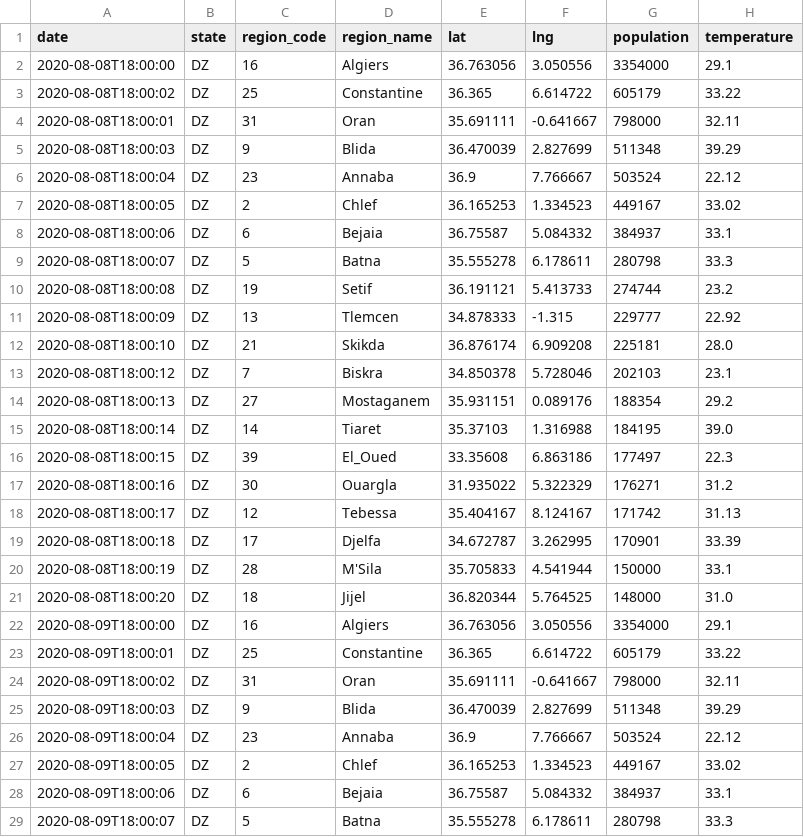
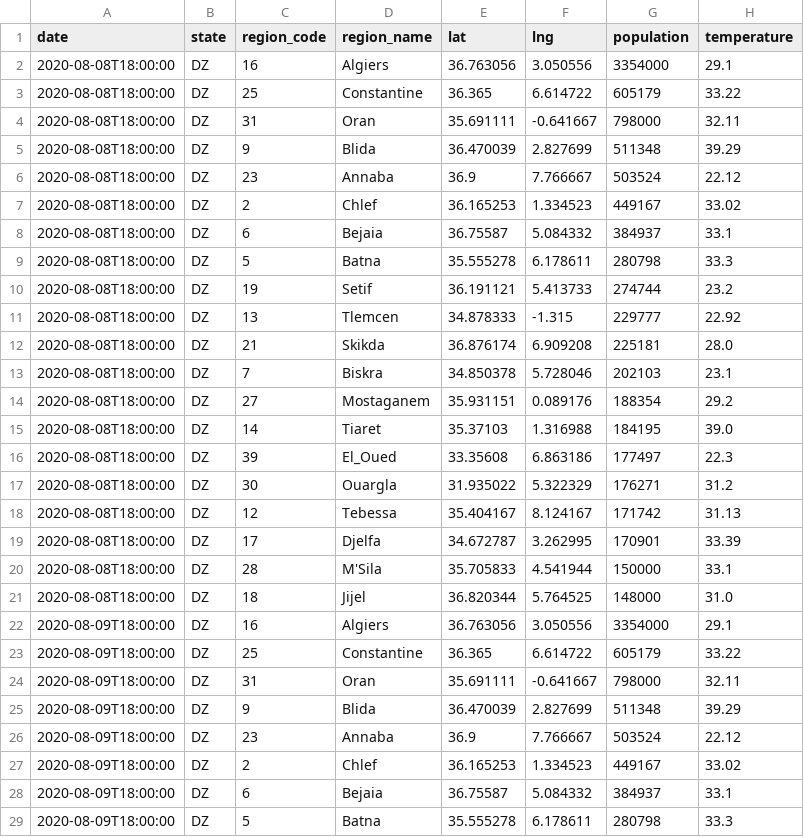
Before and after one commit to safa478/ts, a CSV file: vs.csv, drawn as a sheet; only a part is shown; the diff covers the shown part only; the diff names each change by its address in the sheet, - before the commit and + after, or states it on an @@ line.

Commit message:
Update vs.csv

```diff
--- a/vs.csv
+++ b/vs.csv
-A3 (date): 2020-08-08T18:00:02
+A3 (date): 2020-08-08T18:00:00
-A4 (date): 2020-08-08T18:00:01
+A4 (date): 2020-08-08T18:00:00
-A5 (date): 2020-08-08T18:00:03
+A5 (date): 2020-08-08T18:00:00
-A6 (date): 2020-08-08T18:00:04
+A6 (date): 2020-08-08T18:00:00
-A7 (date): 2020-08-08T18:00:05
+A7 (date): 2020-08-08T18:00:00
-A8 (date): 2020-08-08T18:00:06
+A8 (date): 2020-08-08T18:00:00
-A9 (date): 2020-08-08T18:00:07
+A9 (date): 2020-08-08T18:00:00
-A10 (date): 2020-08-08T18:00:08
+A10 (date): 2020-08-08T18:00:00
-A11 (date): 2020-08-08T18:00:09
+A11 (date): 2020-08-08T18:00:00
-A12 (date): 2020-08-08T18:00:10
+A12 (date): 2020-08-08T18:00:00
-A13 (date): 2020-08-08T18:00:12
+A13 (date): 2020-08-08T18:00:00
-A14 (date): 2020-08-08T18:00:13
+A14 (date): 2020-08-08T18:00:00
-A15 (date): 2020-08-08T18:00:14
+A15 (date): 2020-08-08T18:00:00
-A16 (date): 2020-08-08T18:00:15
+A16 (date): 2020-08-08T18:00:00
-A17 (date): 2020-08-08T18:00:16
+A17 (date): 2020-08-08T18:00:00
-A18 (date): 2020-08-08T18:00:17
+A18 (date): 2020-08-08T18:00:00
-A19 (date): 2020-08-08T18:00:18
+A19 (date): 2020-08-08T18:00:00
-A20 (date): 2020-08-08T18:00:19
+A20 (date): 2020-08-08T18:00:00
-A21 (date): 2020-08-08T18:00:20
+A21 (date): 2020-08-08T18:00:00
-A23 (date): 2020-08-09T18:00:01
+A23 (date): 2020-08-09T18:00:00
-A24 (date): 2020-08-09T18:00:02
+A24 (date): 2020-08-09T18:00:00
-A25 (date): 2020-08-09T18:00:03
+A25 (date): 2020-08-09T18:00:00
-A26 (date): 2020-08-09T18:00:04
+A26 (date): 2020-08-09T18:00:00
-A27 (date): 2020-08-09T18:00:05
+A27 (date): 2020-08-09T18:00:00
-A28 (date): 2020-08-09T18:00:06
+A28 (date): 2020-08-09T18:00:00
-A29 (date): 2020-08-09T18:00:07
+A29 (date): 2020-08-09T18:00:00
```
Also changed, not shown: 12 edited cells elsewhere in this file.
